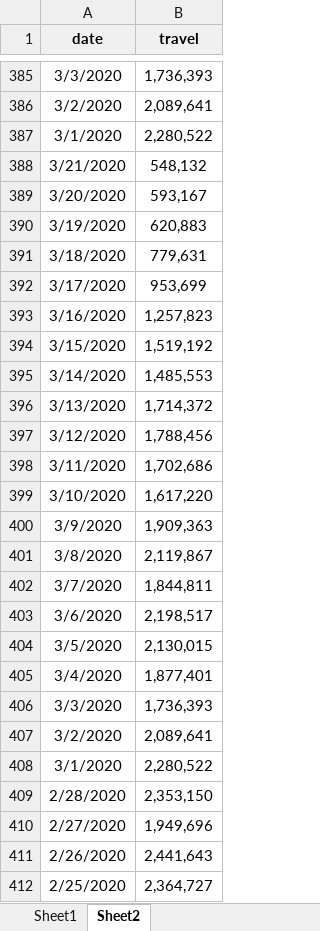
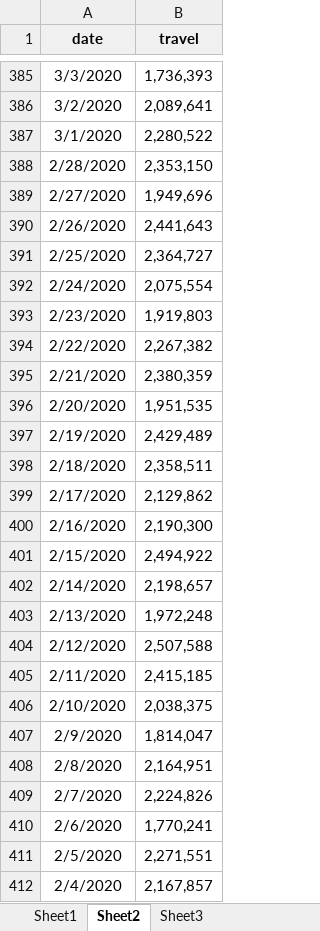
Before and after one commit to sebastianderi/polymarket, an Excel workbook: tsa.xlsx, sheet Sheet2, drawn as a sheet; only a part is shown, gaps mark what is left out; the shorter side is filled out with more unchanged rows; values as stored, in another font and other column widths than the file's, no borders; the diff names each change by its address in the sheet, - before the commit and + after, or states it on an @@ line.

```diff
--- a/tsa.xlsx (sheet Sheet2)
+++ b/tsa.xlsx (sheet Sheet2)
+sheet tab: Sheet3
-row 388: 3/21/2020 | 548,132
-row 389: 3/20/2020 | 593,167
-row 390: 3/19/2020 | 620,883
-row 391: 3/18/2020 | 779,631
-row 392: 3/17/2020 | 953,699
-row 393: 3/16/2020 | 1,257,823
-row 394: 3/15/2020 | 1,519,192
-row 395: 3/14/2020 | 1,485,553
-row 396: 3/13/2020 | 1,714,372
-row 397: 3/12/2020 | 1,788,456
-row 398: 3/11/2020 | 1,702,686
-row 399: 3/10/2020 | 1,617,220
-row 400: 3/9/2020 | 1,909,363
-row 401: 3/8/2020 | 2,119,867
-row 402: 3/7/2020 | 1,844,811
-row 403: 3/6/2020 | 2,198,517
-row 404: 3/5/2020 | 2,130,015
-row 405: 3/4/2020 | 1,877,401
-row 406: 3/3/2020 | 1,736,393
-row 407: 3/2/2020 | 2,089,641
-row 408: 3/1/2020 | 2,280,522
```
Also changed, not shown: 1 other file.
